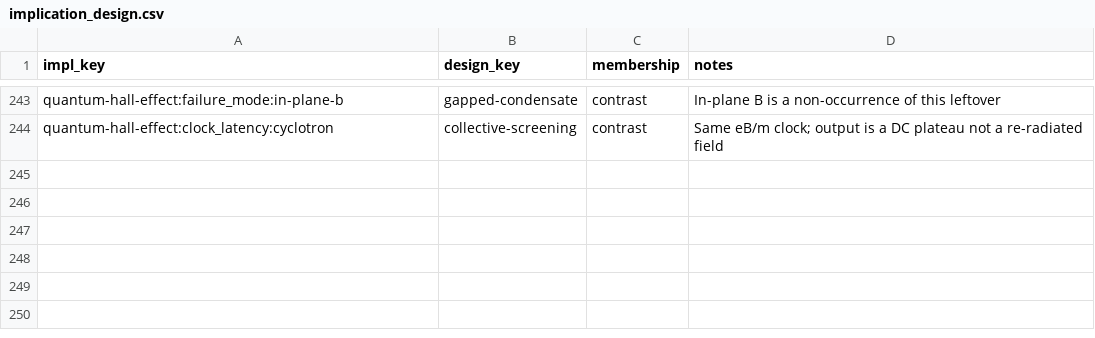
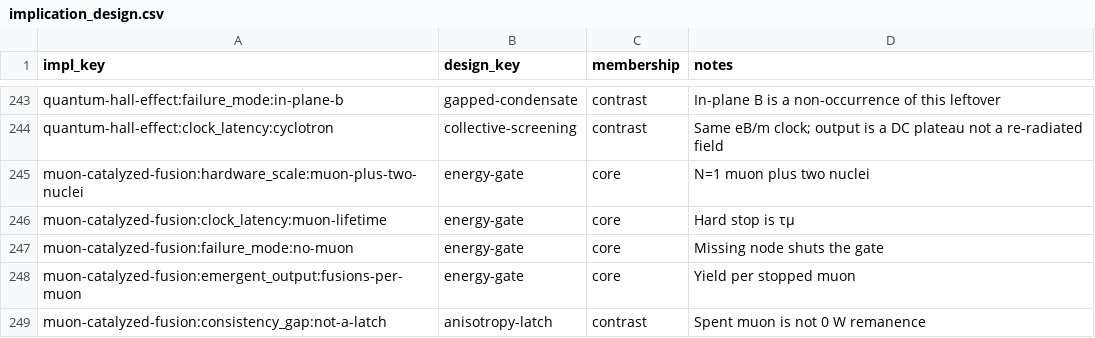
Before and after one commit to jonesde/home-scale, a CSV file: quantum-systems/analysis/implication_design.csv, drawn as a sheet; only a part is shown, gaps mark what is left out; the diff names each change by its address in the sheet, - before the commit and + after, or states it on an @@ line.

```diff
--- a/quantum-systems/analysis/implication_design.csv
+++ b/quantum-systems/analysis/implication_design.csv
+row 245: muon-catalyzed-fusion:hardware_scale:muon-plus-two-nuclei | energy-gate | core | N=1 muon plus two nuclei
+row 246: muon-catalyzed-fusion:clock_latency:muon-lifetime | energy-gate | core | Hard stop is τμ
+row 247: muon-catalyzed-fusion:failure_mode:no-muon | energy-gate | core | Missing node shuts the gate
+row 248: muon-catalyzed-fusion:emergent_output:fusions-per-muon | energy-gate | core | Yield per stopped muon
+row 249: muon-catalyzed-fusion:consistency_gap:not-a-latch | anisotropy-latch | contrast | Spent muon is not 0 W remanence
```
Also changed, not shown: quantum-systems/analysis/design_implication.csv, quantum-systems/analysis/design_node.csv, 21 other files.
